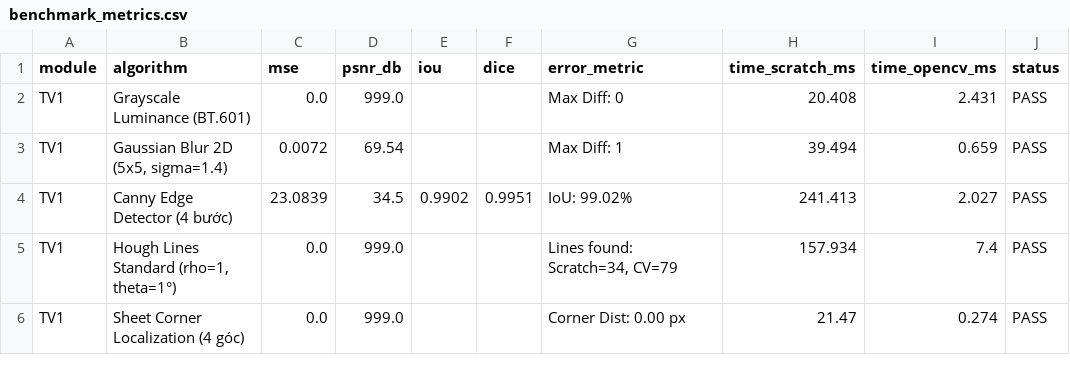
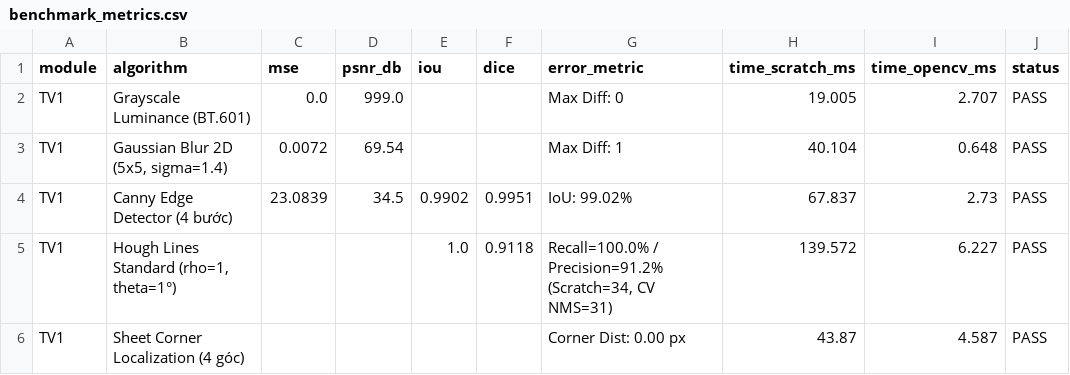
Before and after one commit to Namtn293/Image-based-Grading-System, a CSV file: OMR_System_TV1/outputs/tv1/benchmark_metrics.csv, drawn as a sheet.

```diff
--- a/OMR_System_TV1/outputs/tv1/benchmark_metrics.csv
+++ b/OMR_System_TV1/outputs/tv1/benchmark_metrics.csv
@@ -1,6 +1,6 @@
 module,algorithm,mse,psnr_db,iou,dice,error_metric,time_scratch_ms,time_opencv_ms,status
-TV1,Grayscale Luminance (BT.601),0.0,999.0,,,Max Diff: 0,20.408,2.431,PASS
-TV1,"Gaussian Blur 2D (5x5, sigma=1.4)",0.0072,69.54,,,Max Diff: 1,39.494,0.659,PASS
-TV1,Canny Edge Detector (4 bước),23.0839,34.5,0.9902,0.9951,IoU: 99.02%,241.413,2.027,PASS
-TV1,"Hough Lines Standard (rho=1, theta=1°)",0.0,999.0,,,"Lines found: Scratch=34, CV=79",157.934,7.4,PASS
-TV1,Sheet Corner Localization (4 góc),0.0,999.0,,,Corner Dist: 0.00 px,21.47,0.274,PASS
+TV1,Grayscale Luminance (BT.601),0.0,999.0,,,Max Diff: 0,19.005,2.707,PASS
+TV1,"Gaussian Blur 2D (5x5, sigma=1.4)",0.0072,69.54,,,Max Diff: 1,40.104,0.648,PASS
+TV1,Canny Edge Detector (4 bước),23.0839,34.5,0.9902,0.9951,IoU: 99.02%,67.837,2.73,PASS
+TV1,"Hough Lines Standard (rho=1, theta=1°)",,,1.0,0.9118,"Recall=100.0% / Precision=91.2% (Scratch=34, CV NMS=31)",139.572,6.227,PASS
+TV1,Sheet Corner Localization (4 góc),,,,,Corner Dist: 0.00 px,43.87,4.587,PASS
```
Also changed, not shown: 11 other files.
